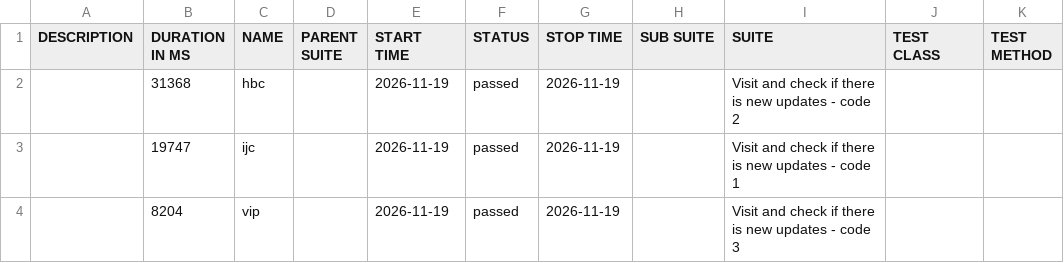
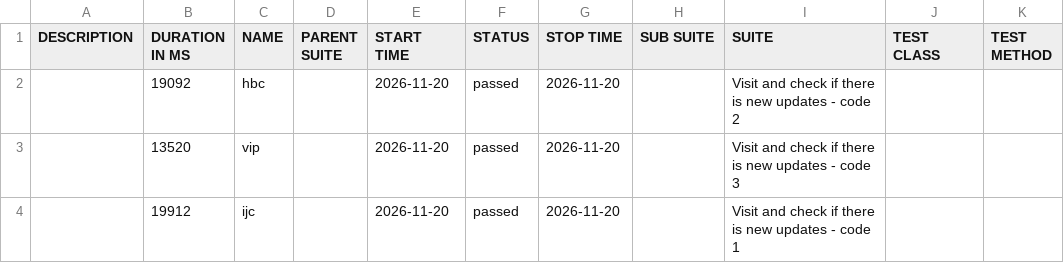
Before and after one commit to 11tdlong/repo11, a CSV file: tmp/allure-cypress/data/suites.csv, drawn as a sheet.

```diff
--- a/tmp/allure-cypress/data/suites.csv
+++ b/tmp/allure-cypress/data/suites.csv
@@ -1,4 +1,4 @@
 "DESCRIPTION","DURATION IN MS","NAME","PARENT SUITE","START TIME","STATUS","STOP TIME","SUB SUITE","SUITE","TEST CLASS","TEST METHOD"
-"","31368","hbc","","2026-11-19","passed","2026-11-19","","Visit and check if there is new updates - code 2","",""
-"","19747","ijc","","2026-11-19","passed","2026-11-19","","Visit and check if there is new updates - code 1","",""
-"","8204","vip","","2026-11-19","passed","2026-11-19","","Visit and check if there is new updates - code 3","",""
+"","19092","hbc","","2026-11-20","passed","2026-11-20","","Visit and check if there is new updates - code 2","",""
+"","13520","vip","","2026-11-20","passed","2026-11-20","","Visit and check if there is new updates - code 3","",""
+"","19912","ijc","","2026-11-20","passed","2026-11-20","","Visit and check if there is new updates - code 1","",""
```
Also changed, not shown: 22 other files.
